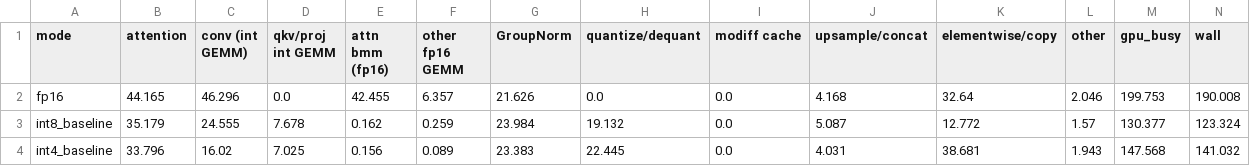
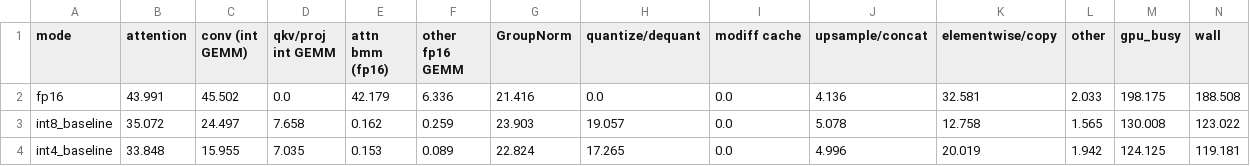
Before and after one commit to xiaruize0911/MoDiff, a CSV file: docs/benchmark_5mode_2026-07-20/data/e2e_timing_profile.csv, drawn as a sheet; only a part is shown; the diff covers the shown part only.

```diff
--- a/docs/benchmark_5mode_2026-07-20/data/e2e_timing_profile.csv
+++ b/docs/benchmark_5mode_2026-07-20/data/e2e_timing_profile.csv
@@ -1,4 +1,4 @@
 mode,attention,conv (int GEMM),qkv/proj int GEMM,attn bmm (fp16),other fp16 GEMM,GroupNorm,quantize/dequant,modiff cache,upsample/concat,elementwise/copy,other,gpu_busy,wall
-fp16,44.165,46.296,0.0,42.455,6.357,21.626,0.0,0.0,4.168,32.64,2.046,199.753,190.008
-int8_baseline,35.179,24.555,7.678,0.162,0.259,23.984,19.132,0.0,5.087,12.772,1.57,130.377,123.324
-int4_baseline,33.796,16.02,7.025,0.156,0.089,23.383,22.445,0.0,4.031,38.681,1.943,147.568,141.032
+fp16,43.991,45.502,0.0,42.179,6.336,21.416,0.0,0.0,4.136,32.581,2.033,198.175,188.508
+int8_baseline,35.072,24.497,7.658,0.162,0.259,23.903,19.057,0.0,5.078,12.758,1.565,130.008,123.022
+int4_baseline,33.848,15.955,7.035,0.153,0.089,22.824,17.265,0.0,4.996,20.019,1.942,124.125,119.181
```
Also changed, not shown: 23 edited cells elsewhere in this file, 5 other files.
